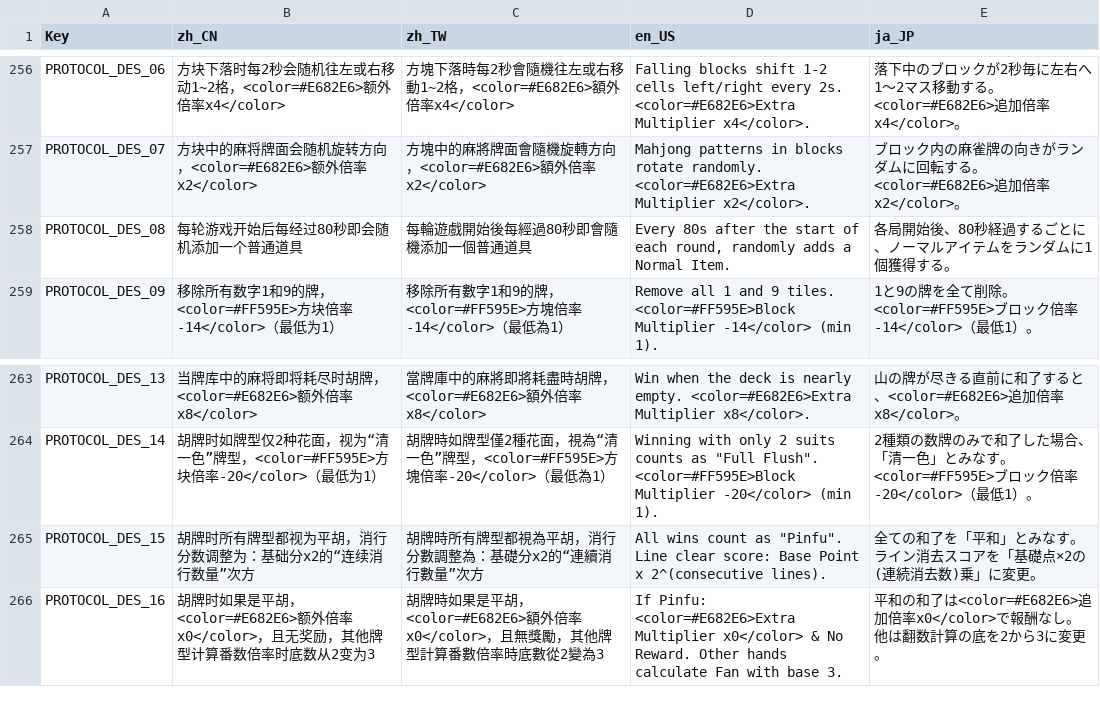
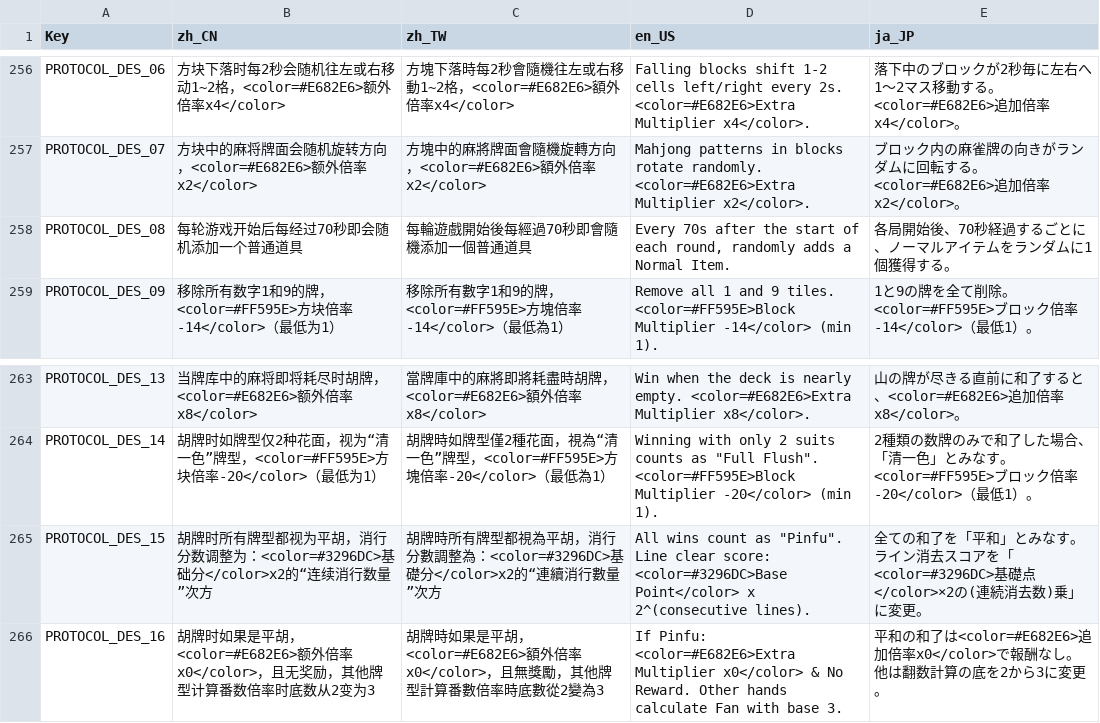
Before and after one commit to zxy199193/Mahtris-108, a CSV file: Mahtris 108/Assets/Resources/Localization.csv, drawn as a sheet; only a part is shown, gaps mark what is left out.

```diff
--- a/Mahtris 108/Assets/Resources/Localization.csv
+++ b/Mahtris 108/Assets/Resources/Localization.csv
@@ -257,3 +257,3 @@ PROTOCOL_DES_06,方块下落时每2秒会随机往左或右移动1~2格，<color
 PROTOCOL_DES_07,方块中的麻将牌面会随机旋转方向，<color=#E682E6>额外倍率x2</color>,方塊中的麻將牌面會隨機旋轉方向，<color=#E682E6>額外倍率x2</color>,Mahjong patterns in blocks rotate randomly. <color=#E682E6>Extra Multiplier x2</color>.,ブロック内の麻雀牌の向きがランダムに回転する。<color=#E682E6>追加倍率x2</color>。
-PROTOCOL_DES_08,每轮游戏开始后每经过80秒即会随机添加一个普通道具,每輪遊戲開始後每經過80秒即會隨機添加一個普通道具,"Every 80s after the start of each round, randomly adds a Normal Item.",各局開始後、80秒経過するごとに、ノーマルアイテムをランダムに1個獲得する。
+PROTOCOL_DES_08,每轮游戏开始后每经过70秒即会随机添加一个普通道具,每輪遊戲開始後每經過70秒即會隨機添加一個普通道具,"Every 70s after the start of each round, randomly adds a Normal Item.",各局開始後、70秒経過するごとに、ノーマルアイテムをランダムに1個獲得する。
 PROTOCOL_DES_09,移除所有数字1和9的牌，<color=#FF595E>方块倍率-14</color>（最低为1）,移除所有數字1和9的牌，<color=#FF595E>方塊倍率-14</color>（最低為1）,Remove all 1 and 9 tiles. <color=#FF595E>Block Multiplier -14</color> (min 1).,1と9の牌を全て削除。<color=#FF595E>ブロック倍率-14</color>（最低1）。
@@ -264,3 +264,3 @@ PROTOCOL_DES_13,当牌库中的麻将即将耗尽时胡牌，<color=#E682E6>额
 PROTOCOL_DES_14,胡牌时如牌型仅2种花面，视为“清一色”牌型，<color=#FF595E>方块倍率-20</color>（最低为1）,胡牌時如牌型僅2種花面，視為“清一色”牌型，<color=#FF595E>方塊倍率-20</color>（最低為1）,"Winning with only 2 suits counts as ""Full Flush"". <color=#FF595E>Block Multiplier -20</color> (min 1).",2種類の数牌のみで和了した場合、「清一色」とみなす。<color=#FF595E>ブロック倍率-20</color>（最低1）。
-PROTOCOL_DES_15,胡牌时所有牌型都视为平胡，消行分数调整为：基础分x2的“连续消行数量”次方,胡牌時所有牌型都視為平胡，消行分數調整為：基礎分x2的“連續消行數量”次方,"All wins count as ""Pinfu"". Line clear score: Base Point x 2^(consecutive lines).",全ての和了を「平和」とみなす。ライン消去スコアを「基礎点×2の(連続消去数)乗」に変更。
+PROTOCOL_DES_15,胡牌时所有牌型都视为平胡，消行分数调整为：<color=#3296DC>基础分</color>x2的“连续消行数量”次方,胡牌時所有牌型都視為平胡，消行分數調整為：<color=#3296DC>基礎分</color>x2的“連續消行數量”次方,"All wins count as ""Pinfu"". Line clear score: <color=#3296DC>Base Point</color> x 2^(consecutive lines).",全ての和了を「平和」とみなす。ライン消去スコアを「<color=#3296DC>基礎点</color>×2の(連続消去数)乗」に変更。
 PROTOCOL_DES_16,胡牌时如果是平胡，<color=#E682E6>额外倍率x0</color>，且无奖励，其他牌型计算番数倍率时底数从2变为3,胡牌時如果是平胡，<color=#E682E6>額外倍率x0</color>，且無獎勵，其他牌型計算番數倍率時底數從2變為3,If Pinfu: <color=#E682E6>Extra Multiplier x0</color> & No Reward. Other hands calculate Fan with base 3.,平和の和了は<color=#E682E6>追加倍率x0</color>で報酬なし。他は翻数計算の底を2から3に変更。
```
Also changed, not shown: 1 other file.
